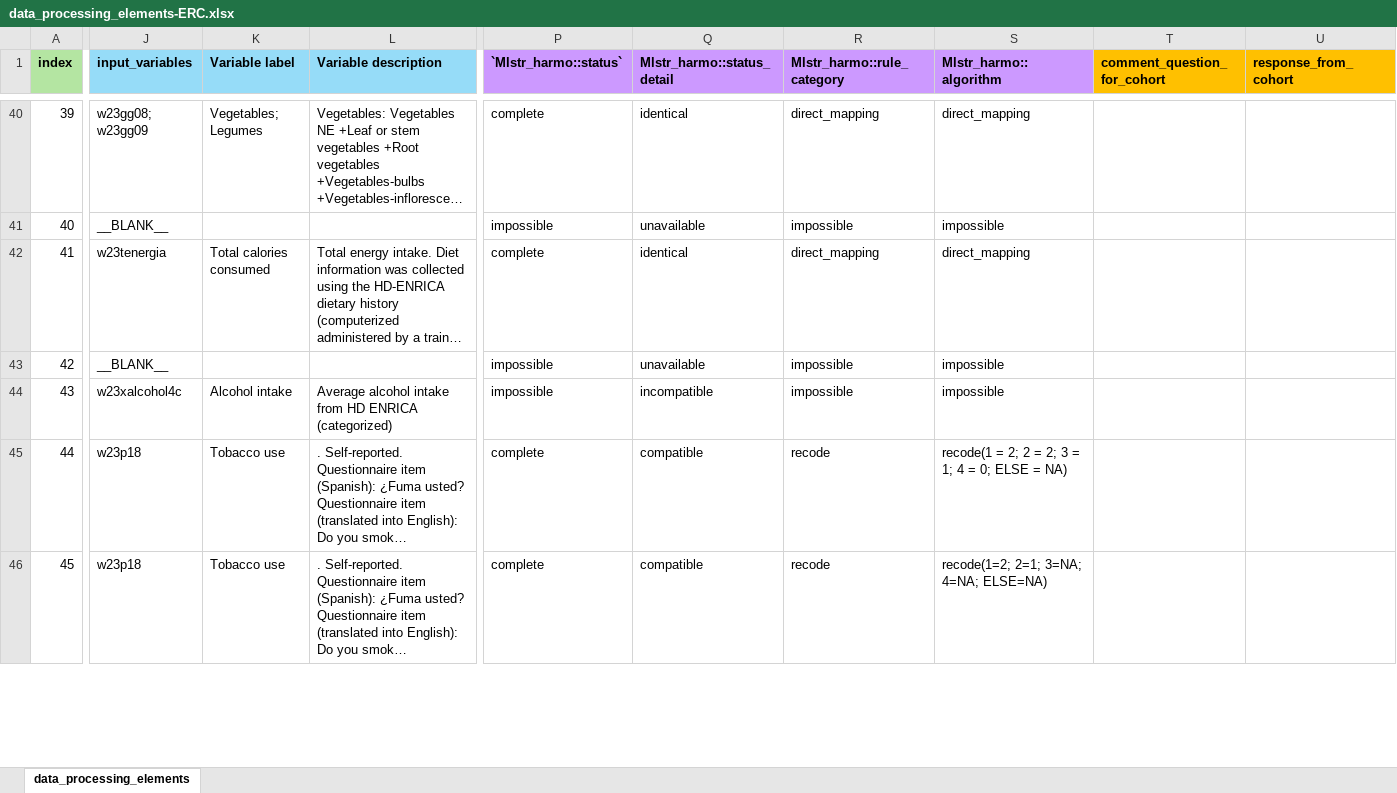
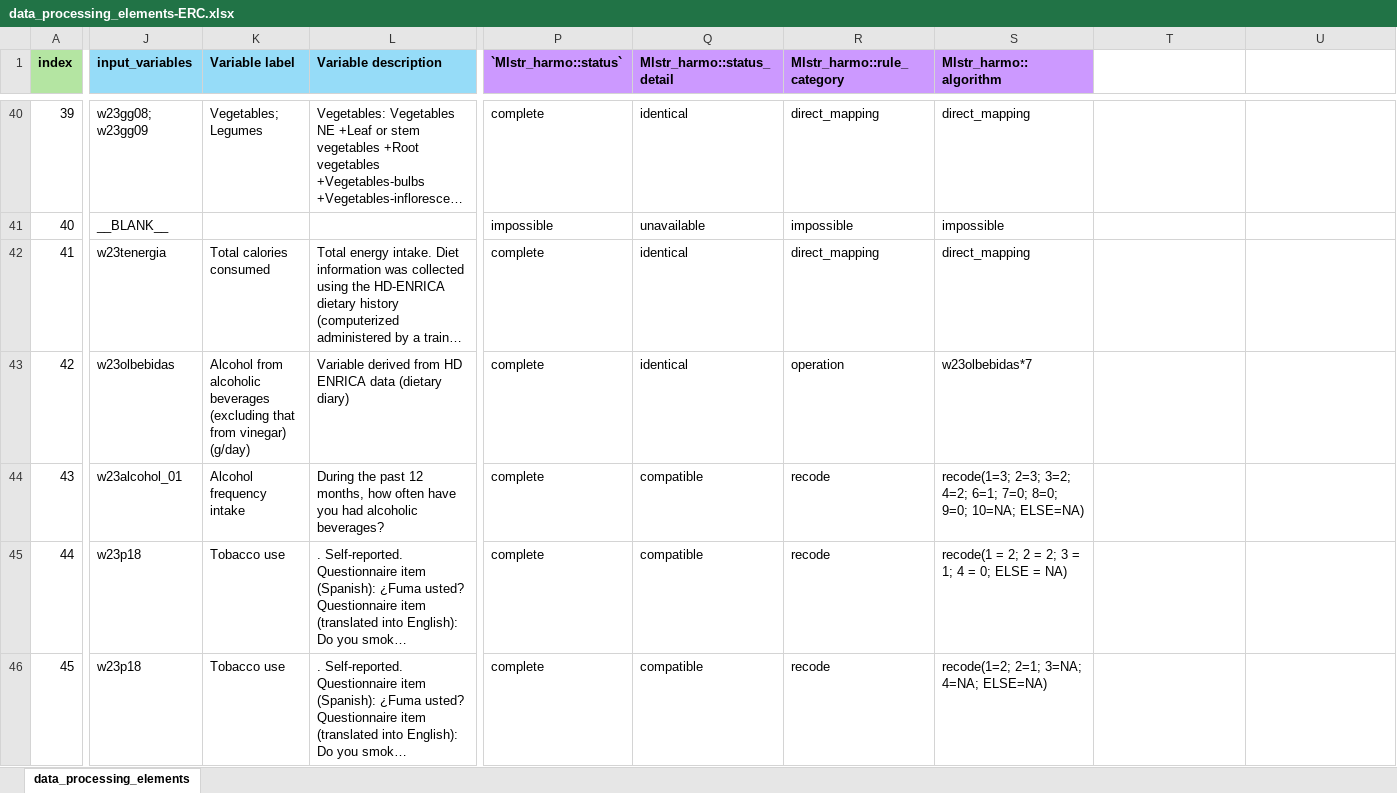
Before and after one commit to maelstrom-research/harmonization_ProPASS, an Excel workbook: data_processing_elements-ERC.xlsx, sheet data_processing_elements, drawn as a sheet; only a part is shown, gaps mark what is left out; long unchanged cells end in …; values as stored, in another font and other column widths than the file's, no borders; the diff covers the shown part only; the diff names each change by its address in the sheet, - before the commit and + after, or states it on an @@ line.

Commit message:
update DPE ERC for alcohol and medications

```diff
--- a/data_processing_elements-ERC.xlsx (sheet data_processing_elements)
+++ b/data_processing_elements-ERC.xlsx (sheet data_processing_elements)
-T1: comment_question_for_cohort
+T1: (empty)
-T1:U1 fill: #FFC000
+T1:U1 fill: none
-U1: response_from_cohort
+U1: (empty)
-J43 (input_variables): __BLANK__
+J43 (input_variables): w23olbebidas
-K43 (Variable label): (empty)
+K43 (Variable label): Alcohol from alcoholic beverages (excluding that from vinegar) (g/day)
-L43 (Variable description): (empty)
+L43 (Variable description): Variable derived from HD ENRICA data (dietary diary)
-P43:P44 (`Mlstr_harmo::status`): impossible
+P43:P44 (`Mlstr_harmo::status`): complete
-Q43 (Mlstr_harmo::status_detail): unavailable
+Q43 (Mlstr_harmo::status_detail): identical
-R43 (Mlstr_harmo::rule_category): impossible
+R43 (Mlstr_harmo::rule_category): operation
-S43 (Mlstr_harmo::algorithm): impossible
+S43 (Mlstr_harmo::algorithm): w23olbebidas*7
-J44 (input_variables): w23xalcohol4c
+J44 (input_variables): w23alcohol_01
-K44 (Variable label): Alcohol intake
+K44 (Variable label): Alcohol frequency intake
-L44 (Variable description): Average alcohol intake from HD ENRICA (categorized)
+L44 (Variable description): During the past 12 months, how often have you had alcoholic beverages?
-Q44 (Mlstr_harmo::status_detail): incompatible
+Q44 (Mlstr_harmo::status_detail): compatible
-R44 (Mlstr_harmo::rule_category): impossible
+R44 (Mlstr_harmo::rule_category): recode
-S44 (Mlstr_harmo::algorithm): impossible
+S44 (Mlstr_harmo::algorithm): recode(1=3; 2=3; 3=2; 4=2; 6=1; 7=0; 8=0; 9=0; 10=NA; ELSE=NA)
```
Also changed, not shown: 52 edited cells and cell formats elsewhere in this sheet.
